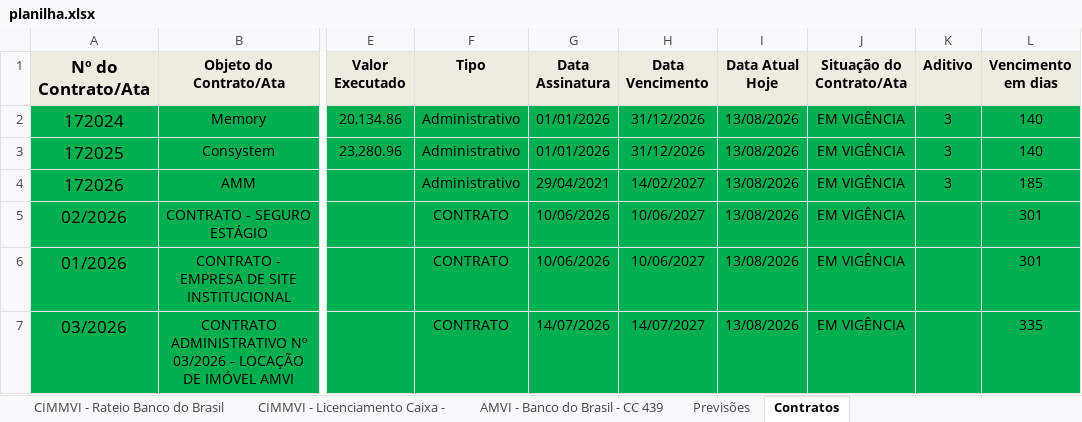
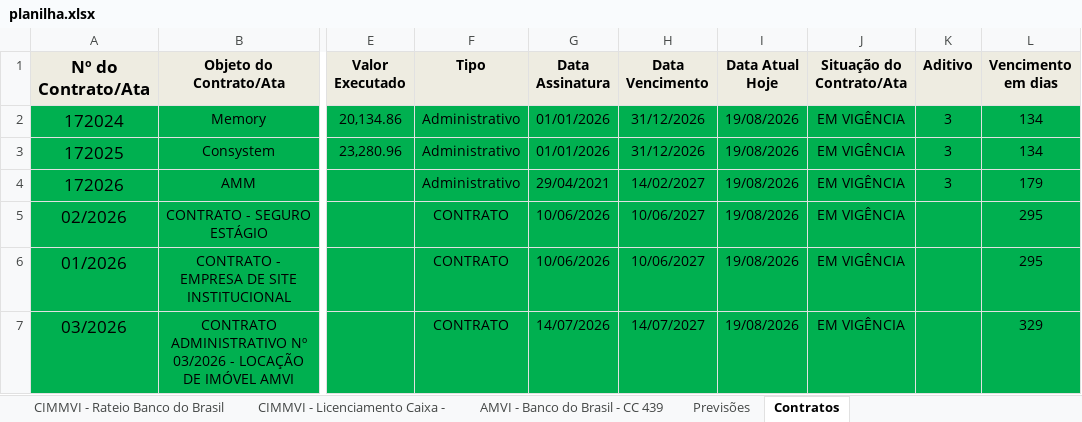
Before and after one commit to rafanduba/dashboard_CIMMVI, an Excel workbook: data/planilha.xlsx, sheet Contratos, drawn as a sheet; only a part is shown, gaps mark what is left out; values as stored, in another font and other column widths than the file's, no borders; charts and pictures not drawn; the diff names each change by its address in the sheet, - before the commit and + after, or states it on an @@ line.

```diff
--- a/data/planilha.xlsx (sheet Contratos)
+++ b/data/planilha.xlsx (sheet Contratos)
-I2:I7 (Data Atual Hoje): 13/08/2026
+I2:I7 (Data Atual Hoje): 19/08/2026
-L2:L3 (Vencimento em dias): 140
+L2:L3 (Vencimento em dias): 134
-L4 (Vencimento em dias): 185
+L4 (Vencimento em dias): 179
-L5:L6 (Vencimento em dias): 301
+L5:L6 (Vencimento em dias): 295
-L7 (Vencimento em dias): 335
+L7 (Vencimento em dias): 329
```
Also changed, not shown: sheet CIMMVI - Licenciamento Caixa -, sheet CIMMVI - Rateio Banco do Brasil, sheet AMVI - Banco do Brasil - CC 439, formulas that keep their value, 7 other files.
